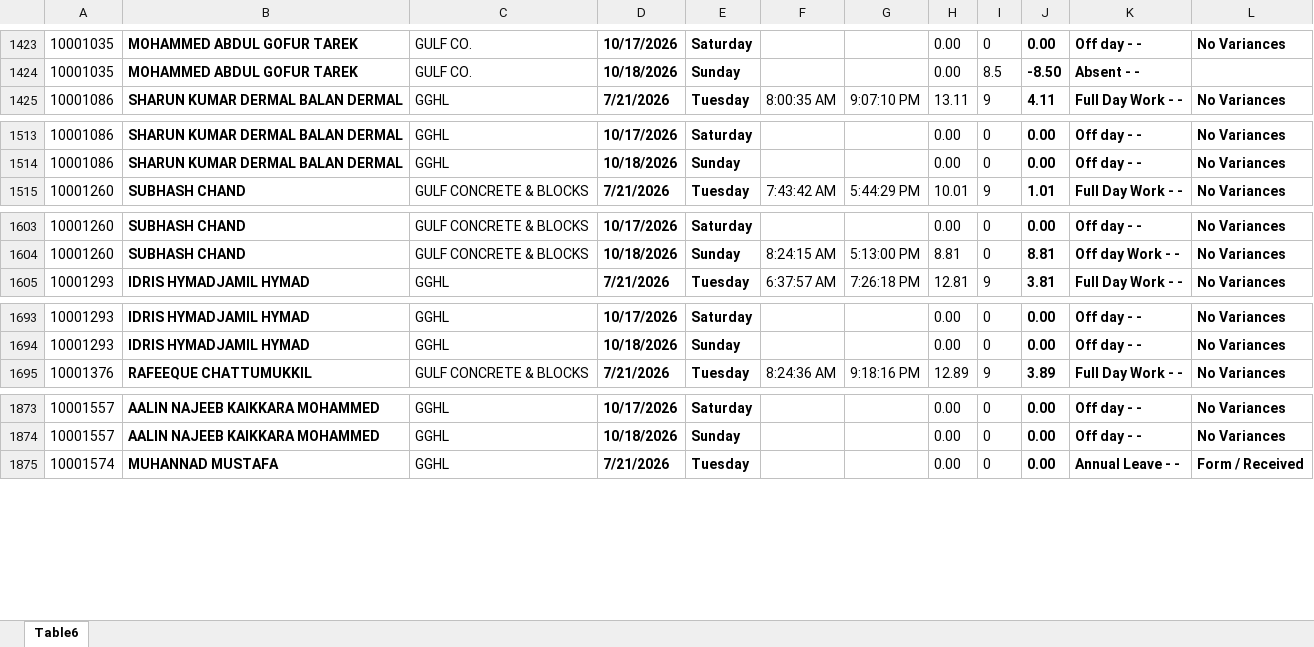
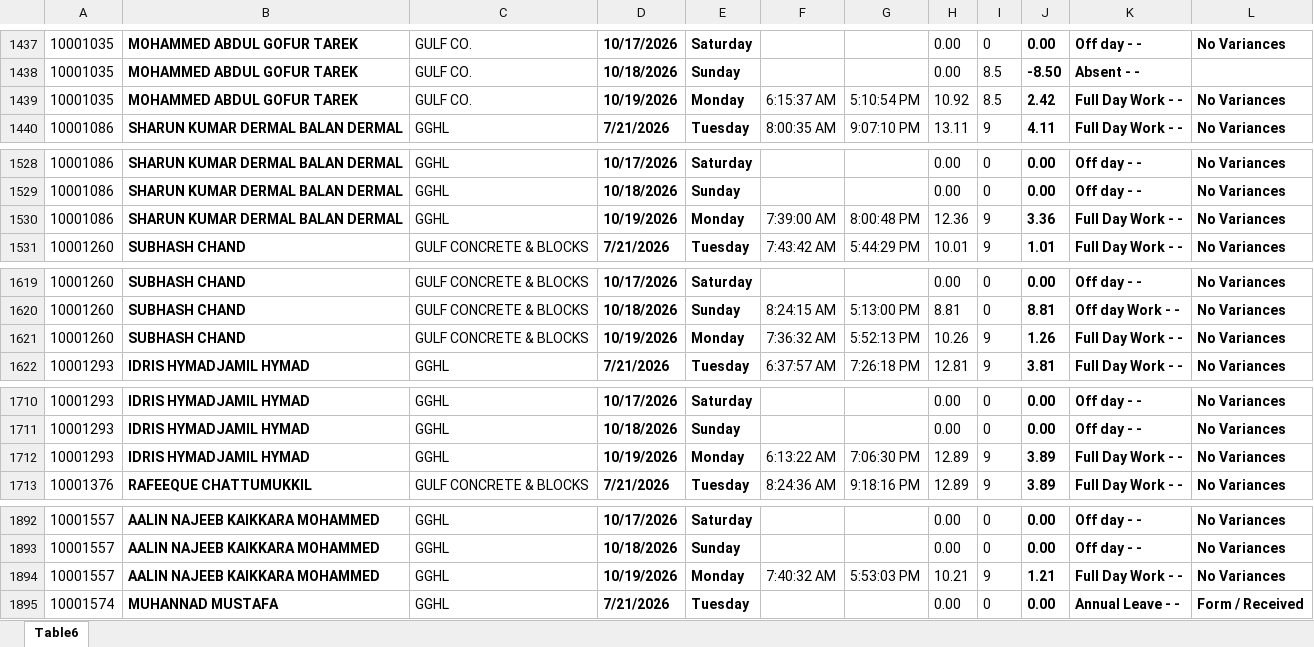
Before and after one commit to p-gghl/attendance, an Excel workbook: Attendance_Report_GGHL.xlsx, sheet Table6, drawn as a sheet; only a part is shown, gaps mark what is left out; values as stored, in another font and other column widths than the file's, no borders; charts and pictures and conditional formats and table styles not drawn; the diff covers the shown part only; the diff names each change by its address in the sheet, - before the commit and + after, or states it on an @@ line.

```diff
--- a/Attendance_Report_GGHL.xlsx (sheet Table6)
+++ b/Attendance_Report_GGHL.xlsx (sheet Table6)
+row 1439: 10001035 | MOHAMMED ABDUL GOFUR TAREK | GULF CO. | 10/19/2026 | Monday | 6:15:37 AM | 5:10:54 PM | 10.92 | 8.5 | 2.42 | Full Day Work - - | No Variances
+row 1530: 10001086 | SHARUN KUMAR DERMAL BALAN DERMAL | GGHL | 10/19/2026 | Monday | 7:39:00 AM | 8:00:48 PM | 12.36 | 9 | 3.36 | Full Day Work - - | No Variances
+row 1621: 10001260 | SUBHASH CHAND | GULF CONCRETE & BLOCKS | 10/19/2026 | Monday | 7:36:32 AM | 5:52:13 PM | 10.26 | 9 | 1.26 | Full Day Work - - | No Variances
+row 1712: 10001293 | IDRIS HYMADJAMIL HYMAD | GGHL | 10/19/2026 | Monday | 6:13:22 AM | 7:06:30 PM | 12.89 | 9 | 3.89 | Full Day Work - - | No Variances
+row 1894: 10001557 | AALIN NAJEEB KAIKKARA MOHAMMED | GGHL | 10/19/2026 | Monday | 7:40:32 AM | 5:53:03 PM | 10.21 | 9 | 1.21 | Full Day Work - - | No Variances
```
Also changed, not shown: 88 added rows elsewhere in this sheet.
